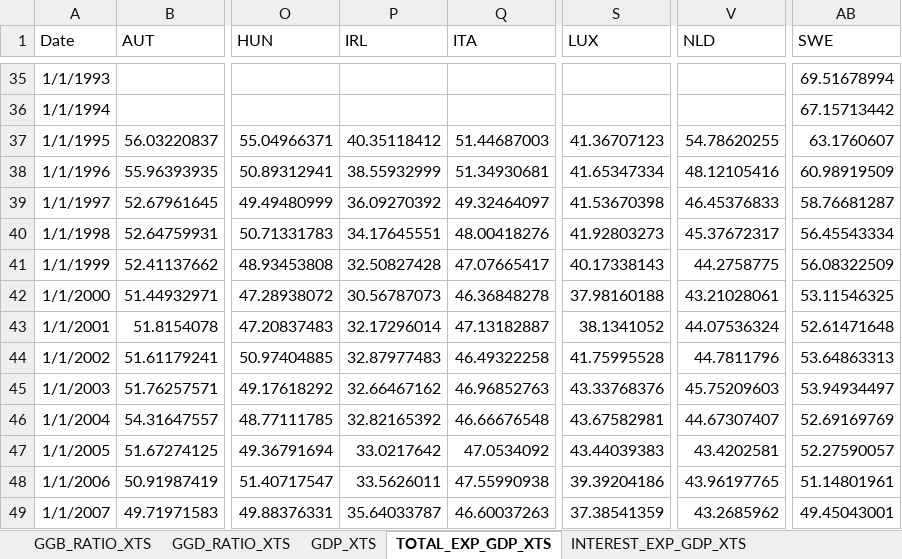
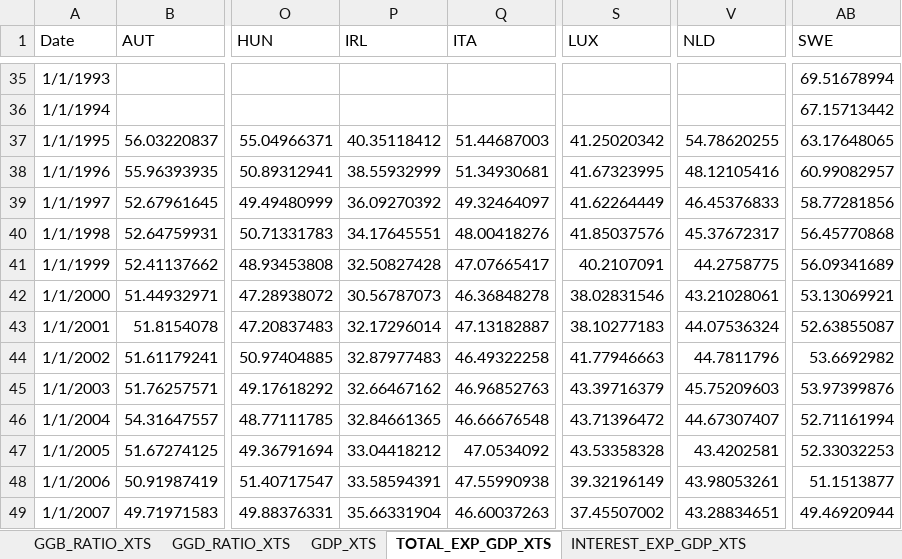
Before and after one commit to mflanagan201/gcal_auto, an Excel workbook: fiscaldata.xlsx, sheet TOTAL_EXP_GDP_XTS, drawn as a sheet; only a part is shown, gaps mark what is left out; values as stored, in another font and other column widths than the file's, no borders; the diff covers the shown part only; the diff names each change by its address in the sheet, - before the commit and + after, or states it on an @@ line.

```diff
--- a/fiscaldata.xlsx (sheet TOTAL_EXP_GDP_XTS)
+++ b/fiscaldata.xlsx (sheet TOTAL_EXP_GDP_XTS)
-S37 (LUX): 41.36707123
+S37 (LUX): 41.25020342
-AB37 (SWE): 63.1760607
+AB37 (SWE): 63.17648065
-S38 (LUX): 41.65347334
+S38 (LUX): 41.67323995
-AB38 (SWE): 60.98919509
+AB38 (SWE): 60.99082957
-S39 (LUX): 41.53670398
+S39 (LUX): 41.62264449
-AB39 (SWE): 58.76681287
+AB39 (SWE): 58.77281856
-S40 (LUX): 41.92803273
+S40 (LUX): 41.85037576
-AB40 (SWE): 56.45543334
+AB40 (SWE): 56.45770868
-S41 (LUX): 40.17338143
+S41 (LUX): 40.2107091
-AB41 (SWE): 56.08322509
+AB41 (SWE): 56.09341689
-S42 (LUX): 37.98160188
+S42 (LUX): 38.02831546
-AB42 (SWE): 53.11546325
+AB42 (SWE): 53.13069921
-S43 (LUX): 38.1341052
+S43 (LUX): 38.10277183
-AB43 (SWE): 52.61471648
+AB43 (SWE): 52.63855087
-S44 (LUX): 41.75995528
+S44 (LUX): 41.77946663
-AB44 (SWE): 53.64863313
+AB44 (SWE): 53.6692982
-S45 (LUX): 43.33768376
+S45 (LUX): 43.39716379
-AB45 (SWE): 53.94934497
+AB45 (SWE): 53.97399876
-P46 (IRL): 32.82165392
+P46 (IRL): 32.84661365
-S46 (LUX): 43.67582981
+S46 (LUX): 43.71396472
-AB46 (SWE): 52.69169769
+AB46 (SWE): 52.71161994
-P47 (IRL): 33.0217642
+P47 (IRL): 33.04418212
-S47 (LUX): 43.44039383
+S47 (LUX): 43.53358328
-AB47 (SWE): 52.27590057
+AB47 (SWE): 52.33032253
-P48 (IRL): 33.5626011
+P48 (IRL): 33.58594391
-S48 (LUX): 39.39204186
+S48 (LUX): 39.32196149
-V48 (NLD): 43.96197765
+V48 (NLD): 43.98053261
-AB48 (SWE): 51.14801961
+AB48 (SWE): 51.1513877
-P49 (IRL): 35.64033787
+P49 (IRL): 35.66331904
-S49 (LUX): 37.38541359
+S49 (LUX): 37.45507002
-V49 (NLD): 43.2685962
+V49 (NLD): 43.28834651
-AB49 (SWE): 49.45043001
+AB49 (SWE): 49.46920944
```
Also changed, not shown: 5 added rows, 4 removed rows and 171 edited cells elsewhere in this sheet, sheet DEFICIT_Q_xts, sheet GGD_RATIO_XTS, sheet REAL_GDP_xts, sheet GGB_RATIO_XTS, sheet UR_xts, sheet INTEREST_EXP_GDP_XTS, 13 more sheets, other sheet tabs.
